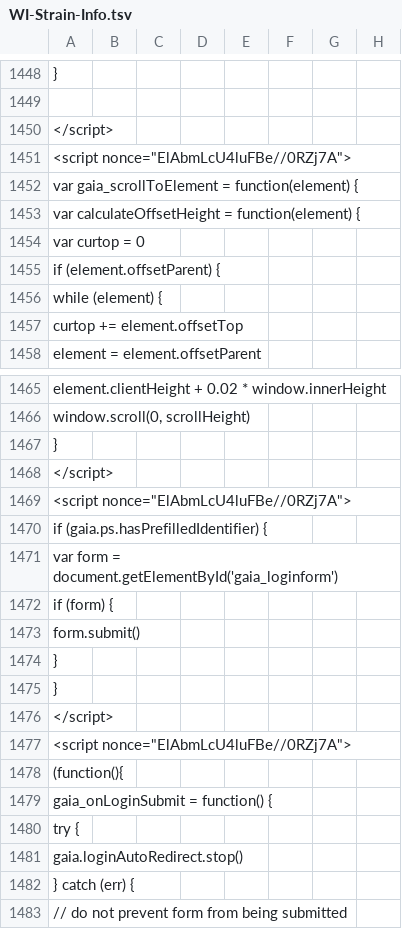
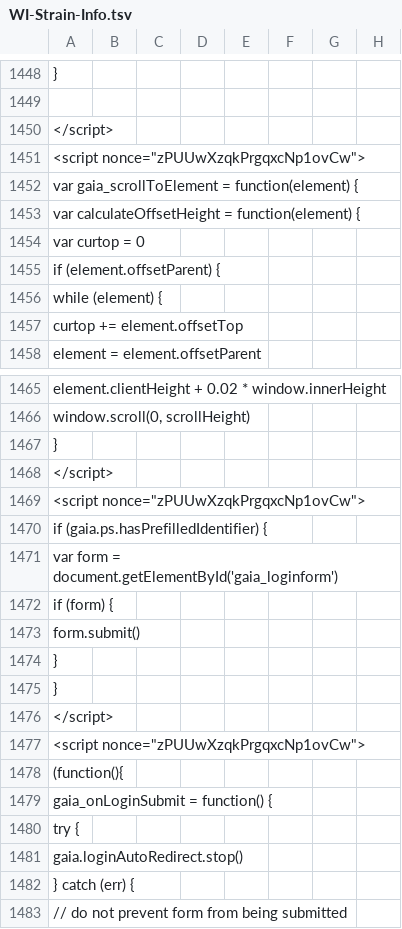
Before and after one commit to AndersenLab/WI-Strain-Info, a TSV file: WI-Strain-Info.tsv, drawn as a sheet; only a part is shown, gaps mark what is left out; the diff covers the shown part only; the diff names each change by its address in the sheet, - before the commit and + after, or states it on an @@ line.

```diff
--- a/WI-Strain-Info.tsv
+++ b/WI-Strain-Info.tsv
-A1451: <script nonce="ElAbmLcU4luFBe//0RZj7A">
+A1451: <script nonce="zPUUwXzqkPrgqxcNp1ovCw">
-A1469: <script nonce="ElAbmLcU4luFBe//0RZj7A">
+A1469: <script nonce="zPUUwXzqkPrgqxcNp1ovCw">
-A1477: <script nonce="ElAbmLcU4luFBe//0RZj7A">
+A1477: <script nonce="zPUUwXzqkPrgqxcNp1ovCw">
```
Also changed, not shown: 9 edited cells elsewhere in this file.
